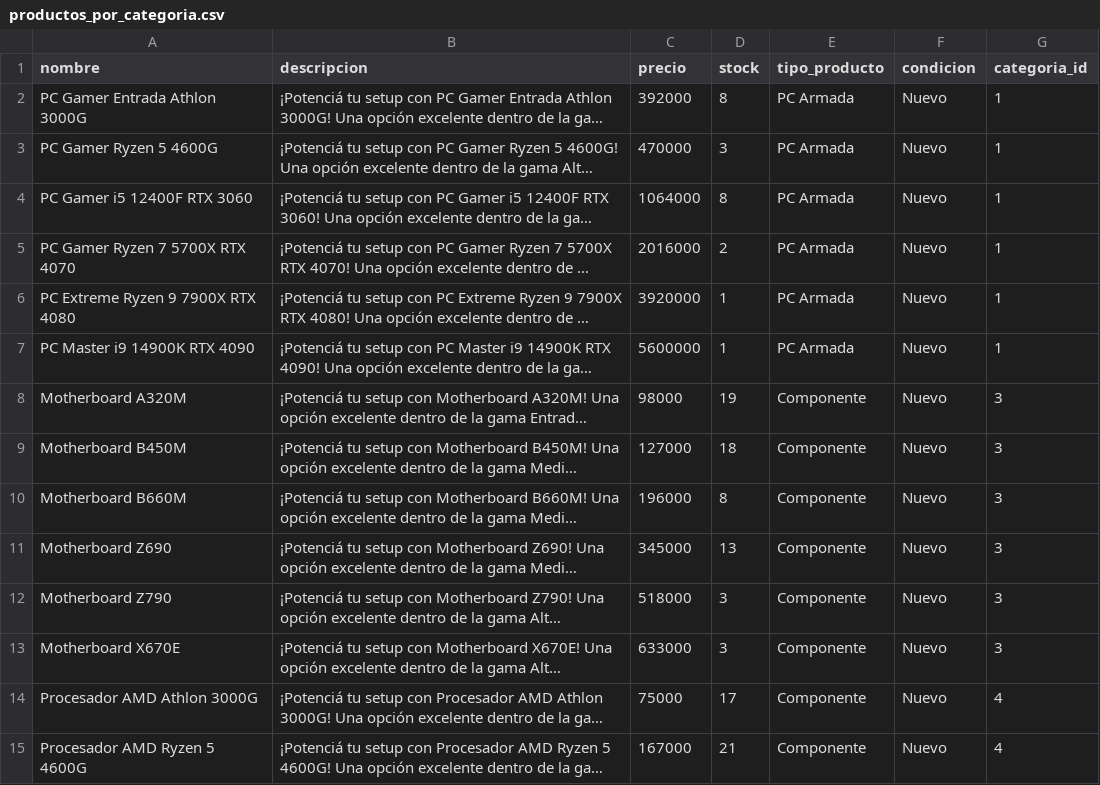
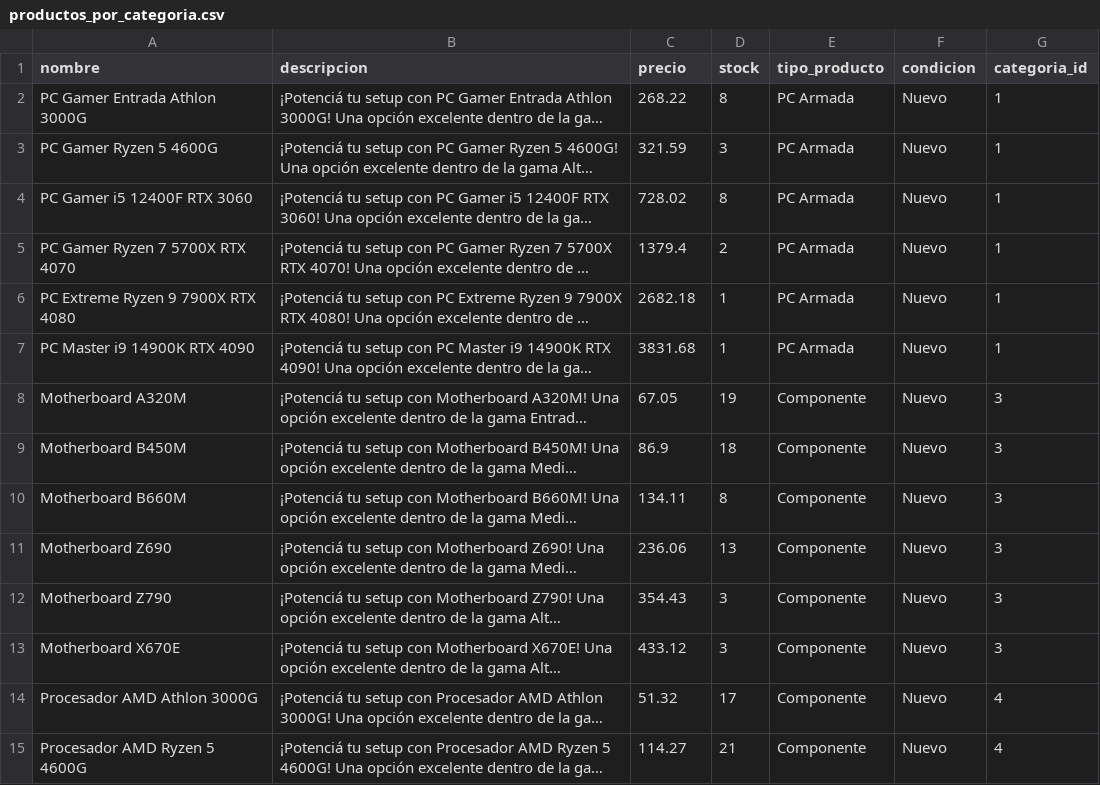
Before and after one commit to Nitlus/Sitio_Web-Proyecto_de_inversion, a CSV file: backend/productos_por_categoria.csv, drawn as a sheet; only a part is shown; long unchanged cells end in …; the diff covers the shown part only; the diff names each change by its address in the sheet, - before the commit and + after, or states it on an @@ line.

```diff
--- a/backend/productos_por_categoria.csv
+++ b/backend/productos_por_categoria.csv
-C2 (precio): 392000
+C2 (precio): 268.22
-C3 (precio): 470000
+C3 (precio): 321.59
-C4 (precio): 1064000
+C4 (precio): 728.02
-C5 (precio): 2016000
+C5 (precio): 1379.4
-C6 (precio): 3920000
+C6 (precio): 2682.18
-C7 (precio): 5600000
+C7 (precio): 3831.68
-C8 (precio): 98000
+C8 (precio): 67.05
-C9 (precio): 127000
+C9 (precio): 86.9
-C10 (precio): 196000
+C10 (precio): 134.11
-C11 (precio): 345000
+C11 (precio): 236.06
-C12 (precio): 518000
+C12 (precio): 354.43
-C13 (precio): 633000
+C13 (precio): 433.12
-C14 (precio): 75000
+C14 (precio): 51.32
-C15 (precio): 167000
+C15 (precio): 114.27
```
Also changed, not shown: 136 edited cells elsewhere in this file, 17 other files.
